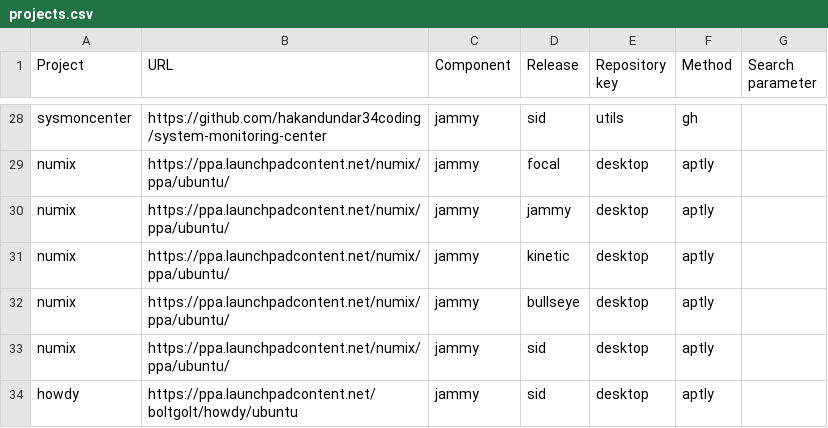
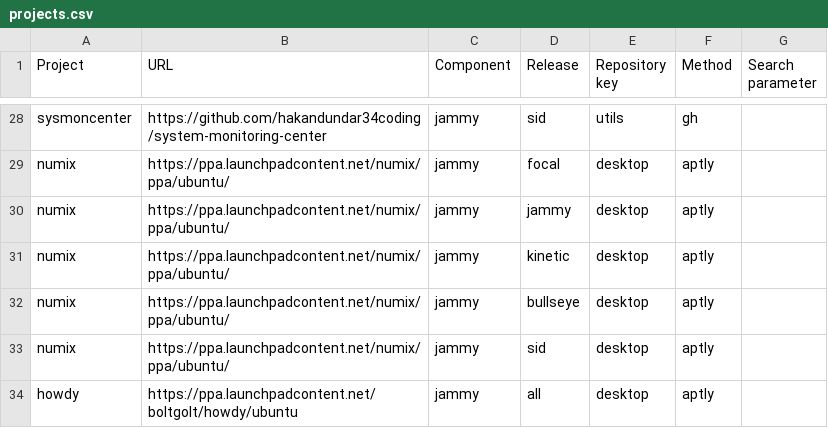
Before and after one commit to armbian/repository, a CSV file: projects.csv, drawn as a sheet; only a part is shown, gaps mark what is left out.

```diff
--- a/projects.csv
+++ b/projects.csv
@@ -33,2 +33,2 @@ numix,https://ppa.launchpadcontent.net/numix/ppa/ubuntu/,jammy,bullseye,desktop,
 numix,https://ppa.launchpadcontent.net/numix/ppa/ubuntu/,jammy,sid,desktop,aptly,
-howdy,https://ppa.launchpadcontent.net/boltgolt/howdy/ubuntu,jammy,sid,desktop,aptly,
+howdy,https://ppa.launchpadcontent.net/boltgolt/howdy/ubuntu,jammy,all,desktop,aptly,
```
Also changed, not shown: 1 other file.
